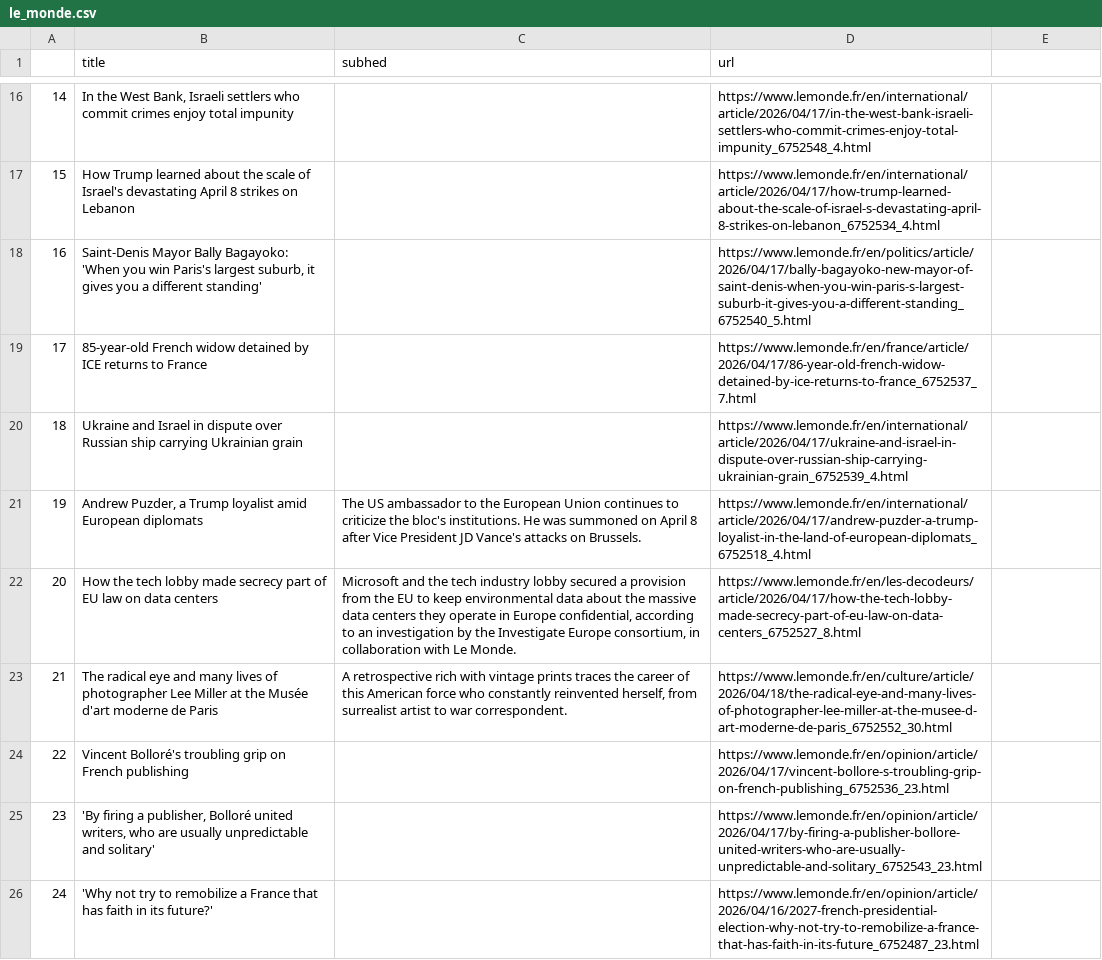
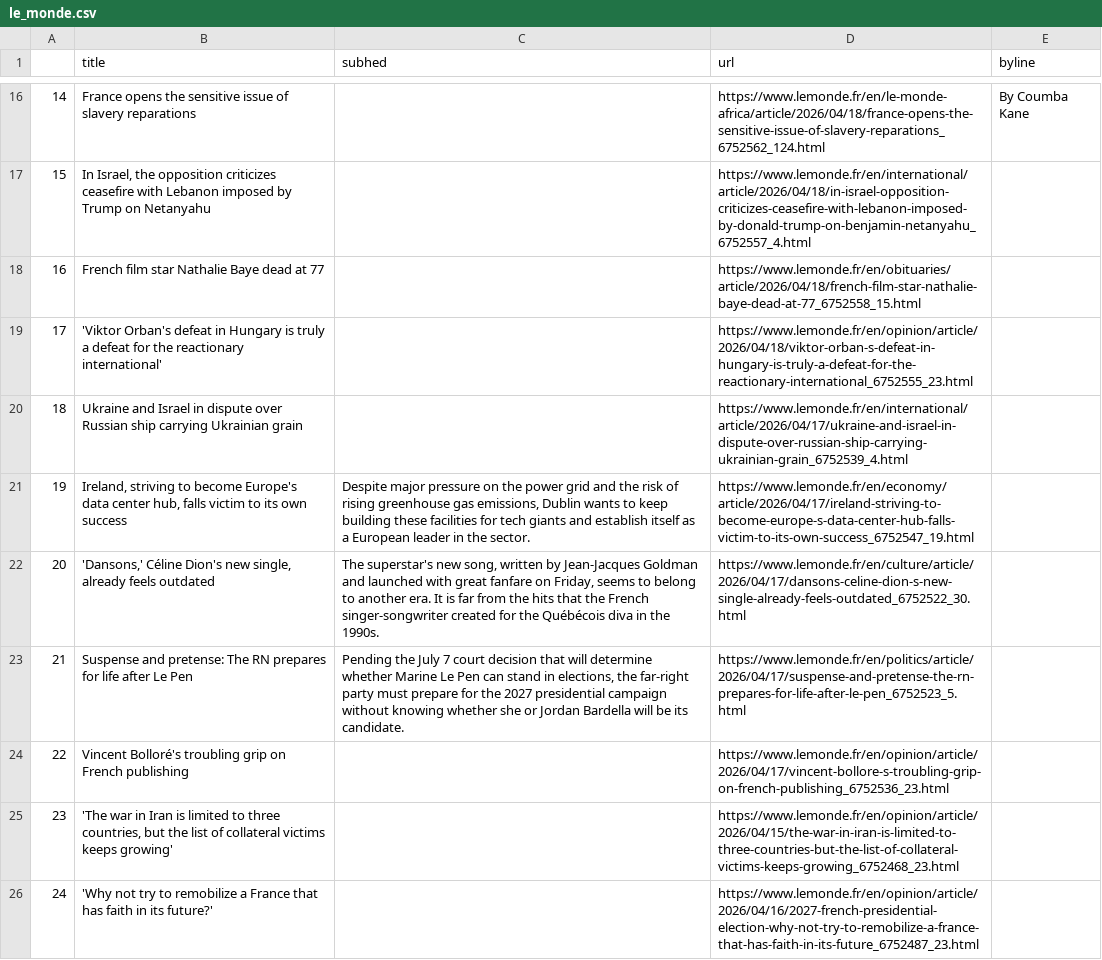
Before and after one commit to Levin-Ari/homework-7, a CSV file: le_monde.csv, drawn as a sheet; only a part is shown, gaps mark what is left out; the diff covers the shown part only.

```diff
--- a/le_monde.csv
+++ b/le_monde.csv
@@ -1 +1 @@
-,title,subhed,url
+,title,subhed,url,byline
@@ -16,4 +16,4 @@
-14,"In the West Bank, Israeli settlers who commit crimes enjoy total impunity",,https://www.lemonde.fr/en/international/article/2026/04/17/in-the-west-bank-israeli-settlers-who-commit-crimes-enjoy-total-impunity_6752548_4.html
-15,How Trump learned about the scale of Israel's devastating April 8 strikes on Lebanon,,https://www.lemonde.fr/en/international/article/2026/04/17/how-trump-learned-about-the-scale-of-israel-s-devastating-april-8-strikes-on-lebanon_6752534_4.html
-16,"Saint-Denis Mayor Bally Bagayoko: 'When you win Paris's largest suburb, it gives you a different standing'",,https://www.lemonde.fr/en/politics/article/2026/04/17/bally-bagayoko-new-mayor-of-saint-denis-when-you-win-paris-s-largest-suburb-it-gives-you-a-different-standing_6752540_5.html
-17,85-year-old French widow detained by ICE returns to France,,https://www.lemonde.fr/en/france/article/2026/04/17/86-year-old-french-widow-detained-by-ice-returns-to-france_6752537_7.html
+14,France opens the sensitive issue of slavery reparations,,https://www.lemonde.fr/en/le-monde-africa/article/2026/04/18/france-opens-the-sensitive-issue-of-slavery-reparations_6752562_124.html,  By Coumba Kane
+15,"In Israel, the opposition criticizes ceasefire with Lebanon imposed by Trump on Netanyahu",,https://www.lemonde.fr/en/international/article/2026/04/18/in-israel-opposition-criticizes-ceasefire-with-lebanon-imposed-by-donald-trump-on-benjamin-netanyahu_6752557_4.html,
+16,French film star Nathalie Baye dead at 77,,https://www.lemonde.fr/en/obituaries/article/2026/04/18/french-film-star-nathalie-baye-dead-at-77_6752558_15.html,
+17,'Viktor Orban's defeat in Hungary is truly a defeat for the reactionary international',,https://www.lemonde.fr/en/opinion/article/2026/04/18/viktor-orban-s-defeat-in-hungary-is-truly-a-defeat-for-the-reactionary-international_6752555_23.html,
@@ -21,3 +21,3 @@
-19,"Andrew Puzder, a Trump loyalist amid European diplomats",The US ambassador to the European Union continues to criticize the bloc's institutions. He was summoned on April 8 after Vice President JD Vance's attacks on Brussels.,https://www.lemonde.fr/en/international/article/2026/04/17/andrew-puzder-a-trump-loyalist-in-the-land-of-european-diplomats_6752518_4.html
-20,How the tech lobby made secrecy part of EU law on data centers,"Microsoft and the tech industry lobby secured a provision from the EU to keep environmental data about the massive data centers they operate in Europe confidential, according to an investigation by the Investigate Europe consortium, in collaboration with Le Monde.",https://www.lemonde.fr/en/les-decodeurs/article/2026/04/17/how-the-tech-lobby-made-secrecy-part-of-eu-law-on-data-centers_6752527_8.html
-21,The radical eye and many lives of photographer Lee Miller at the Musée d'art moderne de Paris,"A retrospective rich with vintage prints traces the career of this American force who constantly reinvented herself, from surrealist artist to war correspondent.",https://www.lemonde.fr/en/culture/article/2026/04/18/the-radical-eye-and-many-lives-of-photographer-lee-miller-at-the-musee-d-art-moderne-de-paris_6752552_30.html
+19,"Ireland, striving to become Europe's data center hub, falls victim to its own success","Despite major pressure on the power grid and the risk of rising greenhouse gas emissions, Dublin wants to keep building these facilities for tech giants and establish itself as a European leader in the sector.",https://www.lemonde.fr/en/economy/article/2026/04/17/ireland-striving-to-become-europe-s-data-center-hub-falls-victim-to-its-own-success_6752547_19.html,
+20,"'Dansons,' Céline Dion's new single, already feels outdated","The superstar's new song, written by Jean-Jacques Goldman and launched with great fanfare on Friday, seems to belong to another era. It is far from the hits that the French singer-songwriter created for the Québécois diva in the 1990s.",https://www.lemonde.fr/en/culture/article/2026/04/17/dansons-celine-dion-s-new-single-already-feels-outdated_6752522_30.html,
+21,Suspense and pretense: The RN prepares for life after Le Pen,"Pending the July 7 court decision that will determine whether Marine Le Pen can stand in elections, the far-right party must prepare for the 2027 presidential campaign without knowing whether she or Jordan Bardella will be its candidate.",https://www.lemonde.fr/en/politics/article/2026/04/17/suspense-and-pretense-the-rn-prepares-for-life-after-le-pen_6752523_5.html,
@@ -25 +25 @@
-23,"'By firing a publisher, Bolloré united writers, who are usually unpredictable and solitary'",,https://www.lemonde.fr/en/opinion/article/2026/04/17/by-firing-a-publisher-bollore-united-writers-who-are-usually-unpredictable-and-solitary_6752543_23.html
+23,"'The war in Iran is limited to three countries, but the list of collateral victims keeps growing'",,https://www.lemonde.fr/en/opinion/article/2026/04/15/the-war-in-iran-is-limited-to-three-countries-but-the-list-of-collateral-victims-keeps-growing_6752468_23.html,
```
Also changed, not shown: 30 edited cells elsewhere in this file.
